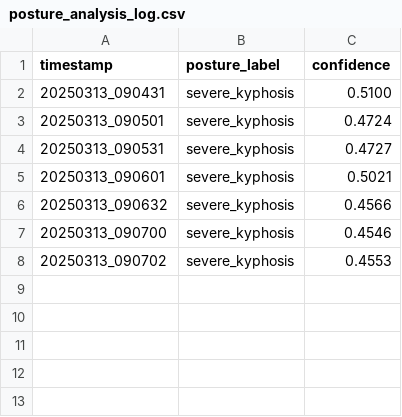
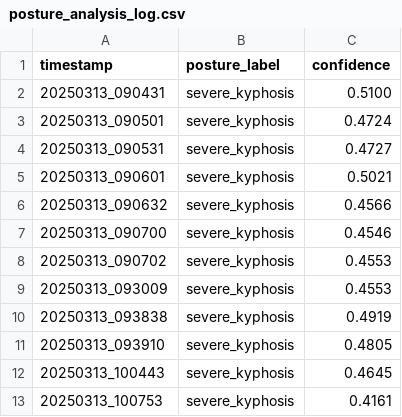
Before and after one commit to Kaskas-python/AI_pose_estimator_PJ, a CSV file: posture_analysis_results/posture_analysis_log.csv, drawn as a sheet; the diff names each change by its address in the sheet, - before the commit and + after, or states it on an @@ line.

```diff
--- a/posture_analysis_results/posture_analysis_log.csv
+++ b/posture_analysis_results/posture_analysis_log.csv
+row 9: 20250313_093009 | severe_kyphosis | 0.4553
+row 10: 20250313_093838 | severe_kyphosis | 0.4919
+row 11: 20250313_093910 | severe_kyphosis | 0.4805
+row 12: 20250313_100443 | severe_kyphosis | 0.4645
+row 13: 20250313_100753 | severe_kyphosis | 0.4161
```
Also changed, not shown: 11 other files.
